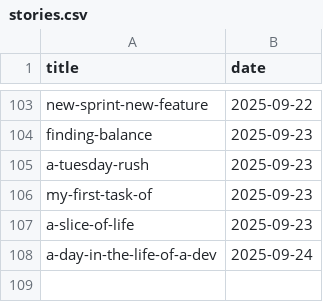
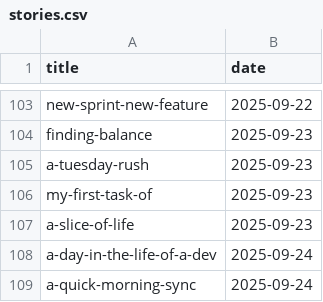
Before and after one commit to muhfaris/english-vocabulary, a CSV file: stories.csv, drawn as a sheet; only a part is shown, gaps mark what is left out; the diff names each change by its address in the sheet, - before the commit and + after, or states it on an @@ line.

```diff
--- a/stories.csv
+++ b/stories.csv
+row 109: a-quick-morning-sync | 2025-09-24
```
Also changed, not shown: vocabularies.csv, 2 other files.
